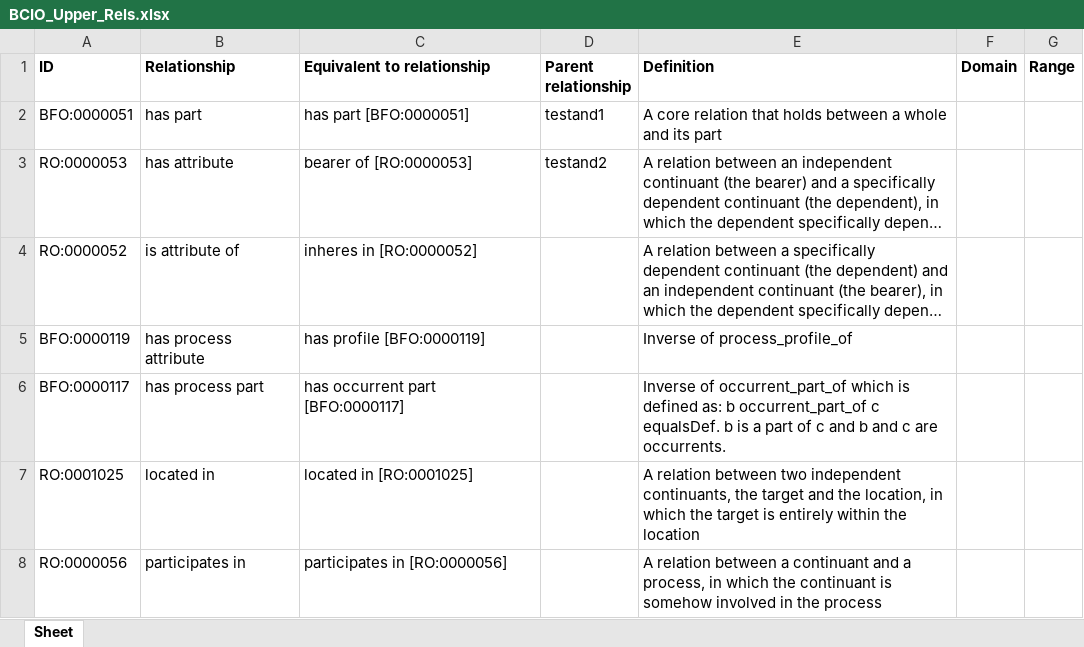
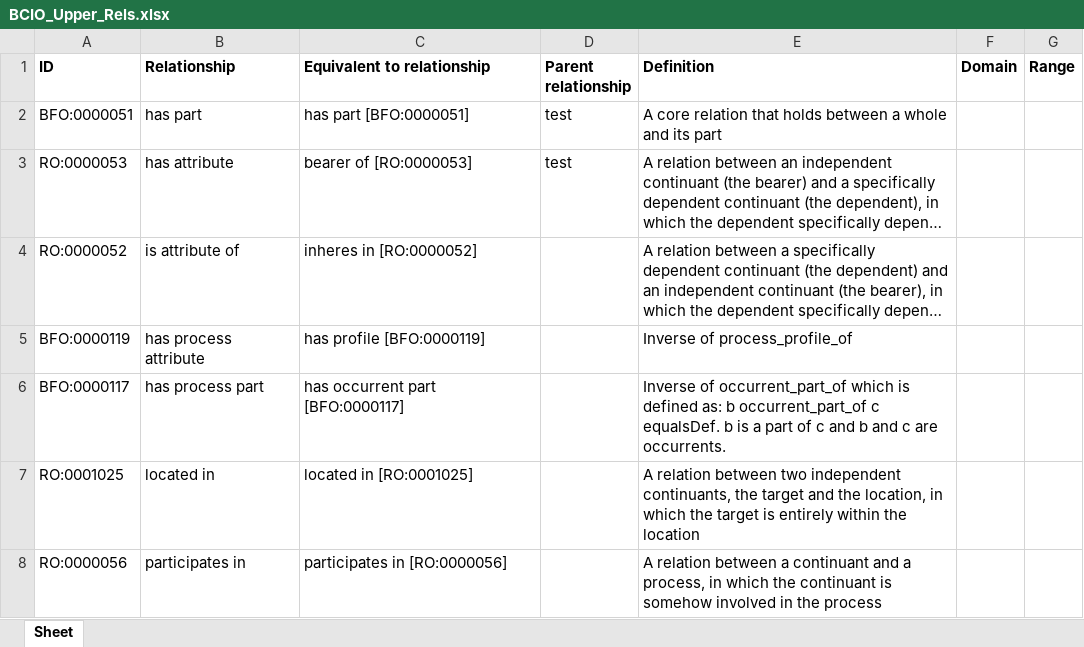
Before and after one commit to jannahastings/ontologies, an Excel workbook: Upper Level BCIO/inputs/BCIO_Upper_Rels.xlsx, sheet Sheet, drawn as a sheet; only a part is shown; long unchanged cells end in …; values as stored, in another font and other column widths than the file's, no borders; the diff names each change by its address in the sheet, - before the commit and + after, or states it on an @@ line.

Commit message:
Updating BCIO_Upper_Rels.xlsx

```diff
--- a/Upper Level BCIO/inputs/BCIO_Upper_Rels.xlsx (sheet Sheet)
+++ b/Upper Level BCIO/inputs/BCIO_Upper_Rels.xlsx (sheet Sheet)
-D2 (Parent relationship): testand1
+D2 (Parent relationship): test
-D3 (Parent relationship): testand2
+D3 (Parent relationship): test
```
